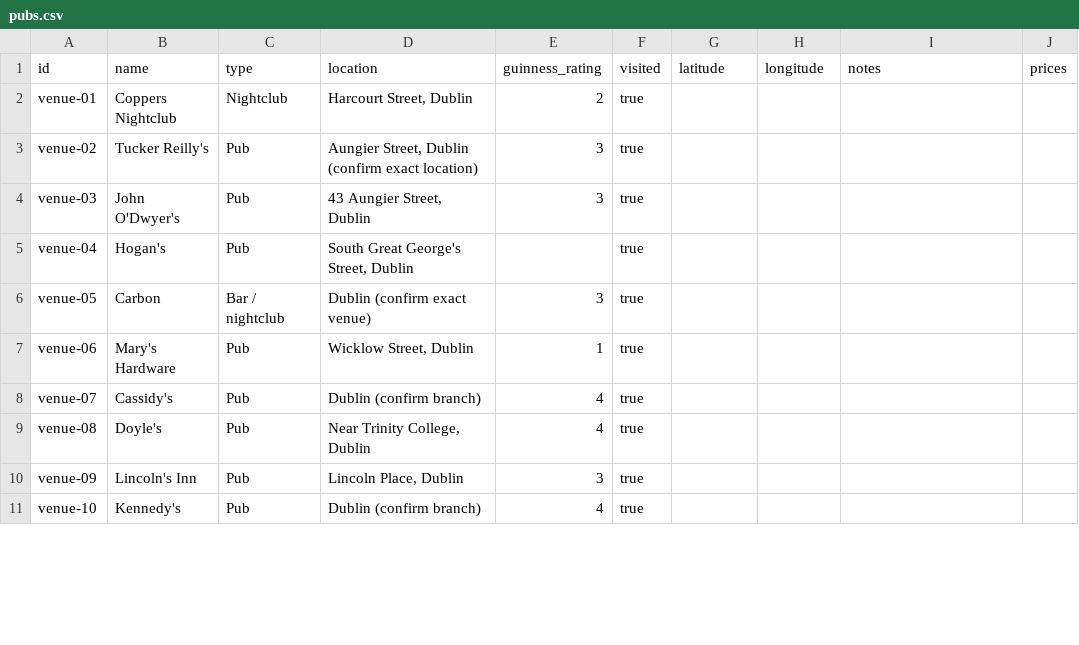
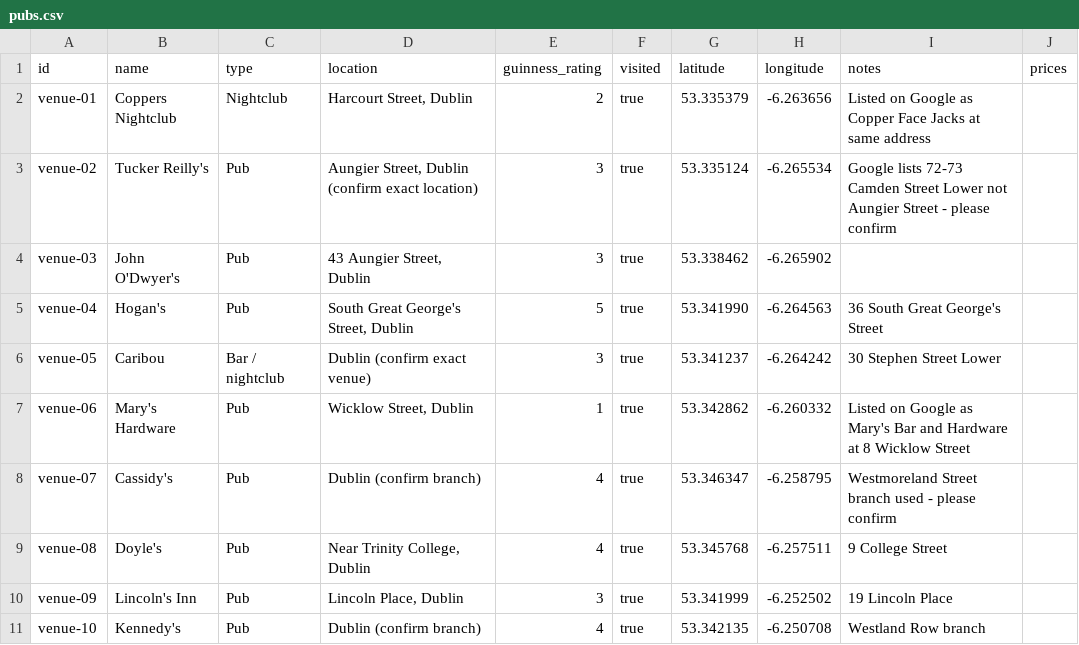
Before and after one commit to simohume003/PintTracker, a CSV file: pubs.csv, drawn as a sheet; only a part is shown; the diff covers the shown part only.

Commit message:
Add location and notes to pubs data
Updated pubs.csv to include latitude, longitude, and notes for each venue.

```diff
--- a/pubs.csv
+++ b/pubs.csv
@@ -1,11 +1,11 @@
 id,name,type,location,guinness_rating,visited,latitude,longitude,notes,prices
-venue-01,Coppers Nightclub,Nightclub,"Harcourt Street, Dublin",2,true,,,,
-venue-02,Tucker Reilly's,Pub,"Aungier Street, Dublin (confirm exact location)",3,true,,,,
-venue-03,John O'Dwyer's,Pub,"43 Aungier Street, Dublin",3,true,,,,
-venue-04,Hogan's,Pub,"South Great George's Street, Dublin",,true,,,,
-venue-05,Carbon,Bar / nightclub,Dublin (confirm exact venue),3,true,,,,
-venue-06,Mary's Hardware,Pub,"Wicklow Street, Dublin",1,true,,,,
-venue-07,Cassidy's,Pub,Dublin (confirm branch),4,true,,,,
-venue-08,Doyle's,Pub,"Near Trinity College, Dublin",4,true,,,,
-venue-09,Lincoln's Inn,Pub,"Lincoln Place, Dublin",3,true,,,,
-venue-10,Kennedy's,Pub,Dublin (confirm branch),4,true,,,,
+venue-01,Coppers Nightclub,Nightclub,"Harcourt Street, Dublin",2,true,53.335379,-6.263656,Listed on Google as Copper Face Jacks at same address,
+venue-02,Tucker Reilly's,Pub,"Aungier Street, Dublin (confirm exact location)",3,true,53.335124,-6.265534,Google lists 72-73 Camden Street Lower not Aungier Street - please confirm,
+venue-03,John O'Dwyer's,Pub,"43 Aungier Street, Dublin",3,true,53.338462,-6.265902,,
+venue-04,Hogan's,Pub,"South Great George's Street, Dublin",5,true,53.341990,-6.264563,36 South Great George's Street,
+venue-05,Caribou,Bar / nightclub,Dublin (confirm exact venue),3,true,53.341237,-6.264242,30 Stephen Street Lower,
+venue-06,Mary's Hardware,Pub,"Wicklow Street, Dublin",1,true,53.342862,-6.260332,Listed on Google as Mary's Bar and Hardware at 8 Wicklow Street,
+venue-07,Cassidy's,Pub,Dublin (confirm branch),4,true,53.346347,-6.258795,Westmoreland Street branch used - please confirm,
+venue-08,Doyle's,Pub,"Near Trinity College, Dublin",4,true,53.345768,-6.257511,9 College Street,
+venue-09,Lincoln's Inn,Pub,"Lincoln Place, Dublin",3,true,53.341999,-6.252502,19 Lincoln Place,
+venue-10,Kennedy's,Pub,Dublin (confirm branch),4,true,53.342135,-6.250708,Westland Row branch,
```
Also changed, not shown: 87 edited cells elsewhere in this file.
